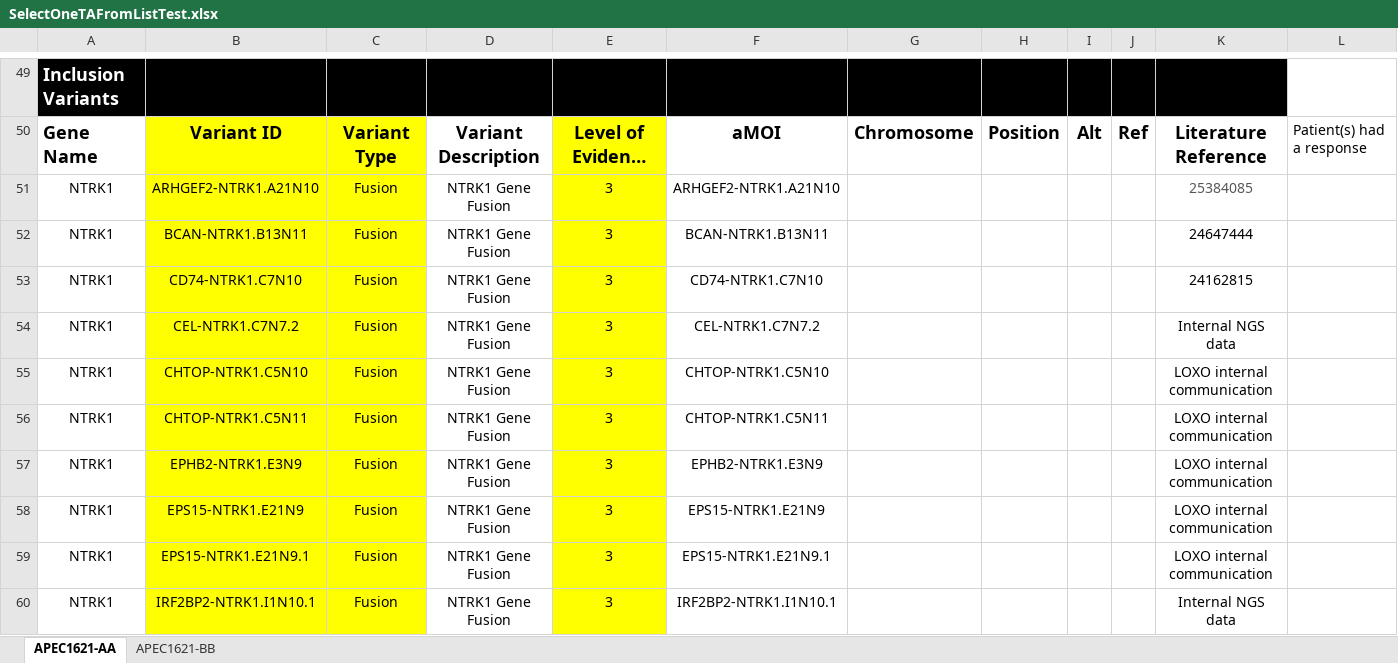
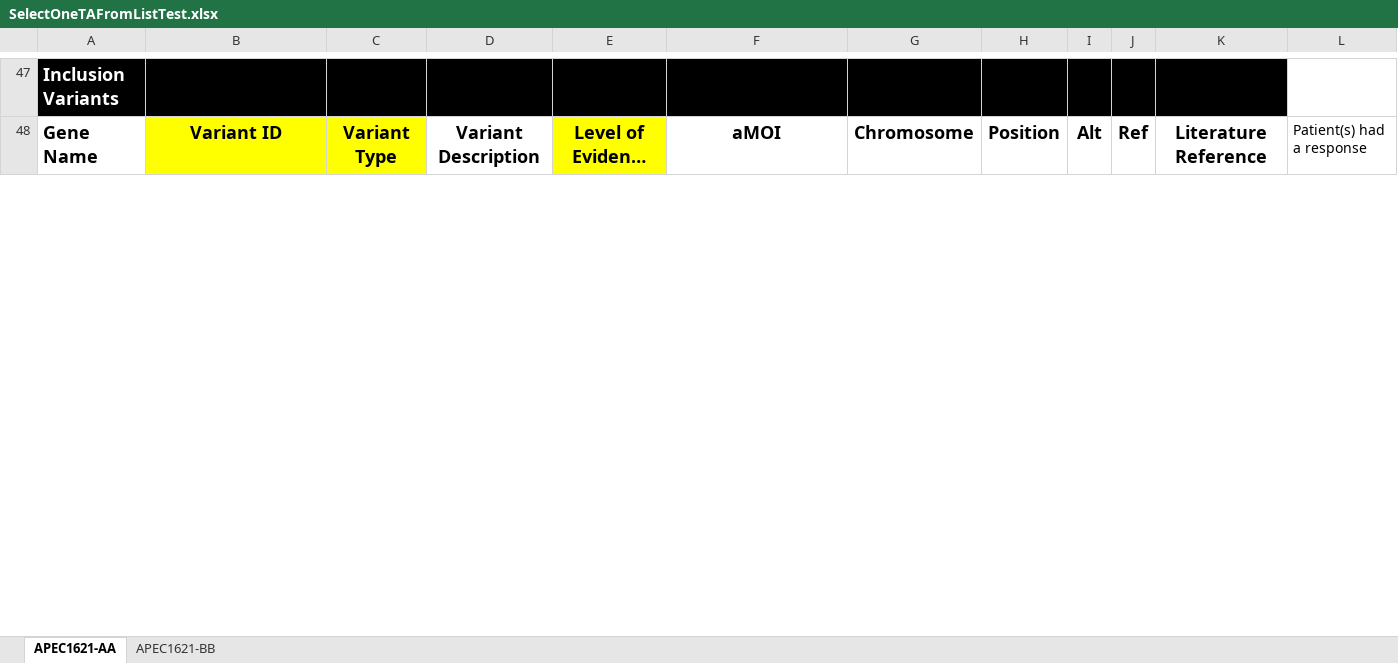
Before and after one commit to johan--/nci-uMatch-bddtests, an Excel workbook: nci-admin-api-bddtests/data_files/SelectOneTAFromListTest.xlsx, sheet APEC1621-AA, drawn as a sheet; only a part is shown, gaps mark what is left out; long unchanged cells end in …; values as stored, in another font and other column widths than the file's, no borders; charts and pictures not drawn; removed rows and columns are numbered as before the commit, all else as after; the diff covers the shown part only; the diff names each change by its address in the sheet, - before the commit and + after, or states it on an @@ line.

```diff
--- a/nci-admin-api-bddtests/data_files/SelectOneTAFromListTest.xlsx (sheet APEC1621-AA)
+++ b/nci-admin-api-bddtests/data_files/SelectOneTAFromListTest.xlsx (sheet APEC1621-AA)
-row 51: NTRK1 | ARHGEF2-NTRK1.A21N10 | Fusion | NTRK1 Gene Fusion | 3 | ARHGEF2-NTRK1.A21N10 |  |  |  |  | 25384085
-row 52: NTRK1 | BCAN-NTRK1.B13N11 | Fusion | NTRK1 Gene Fusion | 3 | BCAN-NTRK1.B13N11 |  |  |  |  | 24647444
-row 53: NTRK1 | CD74-NTRK1.C7N10 | Fusion | NTRK1 Gene Fusion | 3 | CD74-NTRK1.C7N10 |  |  |  |  | 24162815
-row 54: NTRK1 | CEL-NTRK1.C7N7.2 | Fusion | NTRK1 Gene Fusion | 3 | CEL-NTRK1.C7N7.2 |  |  |  |  | Internal NGS data
-row 55: NTRK1 | CHTOP-NTRK1.C5N10 | Fusion | NTRK1 Gene Fusion | 3 | CHTOP-NTRK1.C5N10 |  |  |  |  | LOXO internal communication
-row 56: NTRK1 | CHTOP-NTRK1.C5N11 | Fusion | NTRK1 Gene Fusion | 3 | CHTOP-NTRK1.C5N11 |  |  |  |  | LOXO internal communication
-row 57: NTRK1 | EPHB2-NTRK1.E3N9 | Fusion | NTRK1 Gene Fusion | 3 | EPHB2-NTRK1.E3N9 |  |  |  |  | LOXO internal communication
-row 58: NTRK1 | EPS15-NTRK1.E21N9 | Fusion | NTRK1 Gene Fusion | 3 | EPS15-NTRK1.E21N9 |  |  |  |  | LOXO internal communication
-row 59: NTRK1 | EPS15-NTRK1.E21N9.1 | Fusion | NTRK1 Gene Fusion | 3 | EPS15-NTRK1.E21N9.1 |  |  |  |  | LOXO internal communication
-row 60: NTRK1 | IRF2BP2-NTRK1.I1N10.1 | Fusion | NTRK1 Gene Fusion | 3 | IRF2BP2-NTRK1.I1N10.1 |  |  |  |  | Internal NGS data
```
Also changed, not shown: 20 added rows, 68 removed rows, 9 edited cells and cell formats elsewhere in this sheet, sheet APEC1621-BB, charts or pictures, 6 other files.
